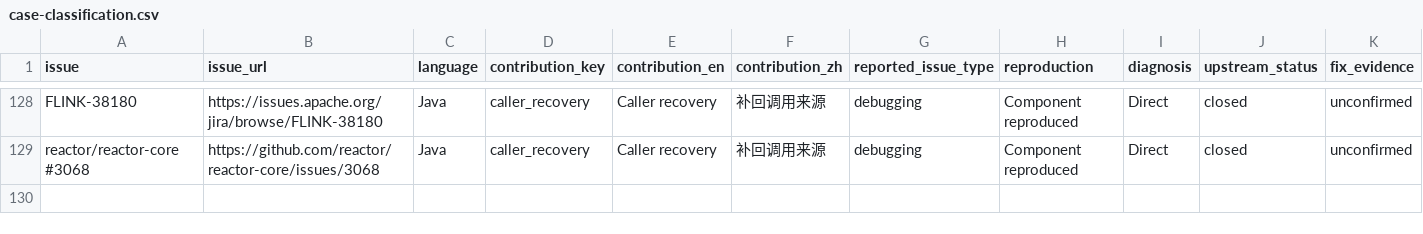
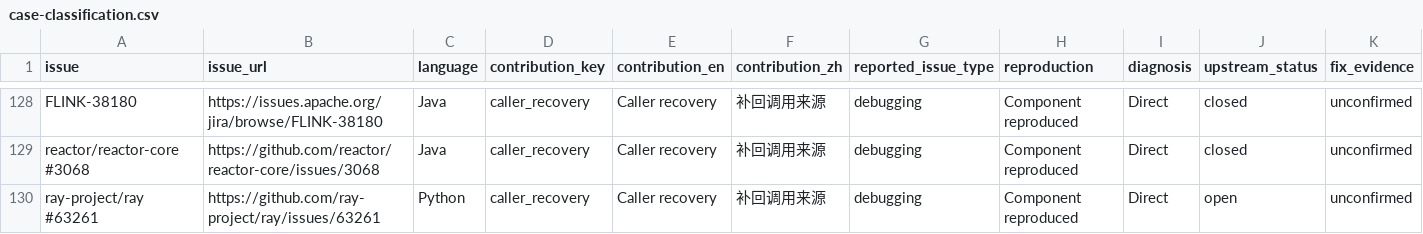
Before and after one commit to fzh0u/coroperf, a CSV file: data/case-classification.csv, drawn as a sheet; only a part is shown, gaps mark what is left out; rows hold the shown columns only; the diff names each change by its address in the sheet, - before the commit and + after, or states it on an @@ line.

Commit message:
Add Ray Serve failed gRPC completion Task creation case

```diff
--- a/data/case-classification.csv
+++ b/data/case-classification.csv
+row 130: ray-project/ray #63261 | https://github.com/ray-project/ray/issues/63261 | Python | caller_recovery | Caller recovery | 补回调用来源 | debugging | Component reproduced | Direct | open | unconfirmed
```
Also changed, not shown: 15 other files.
